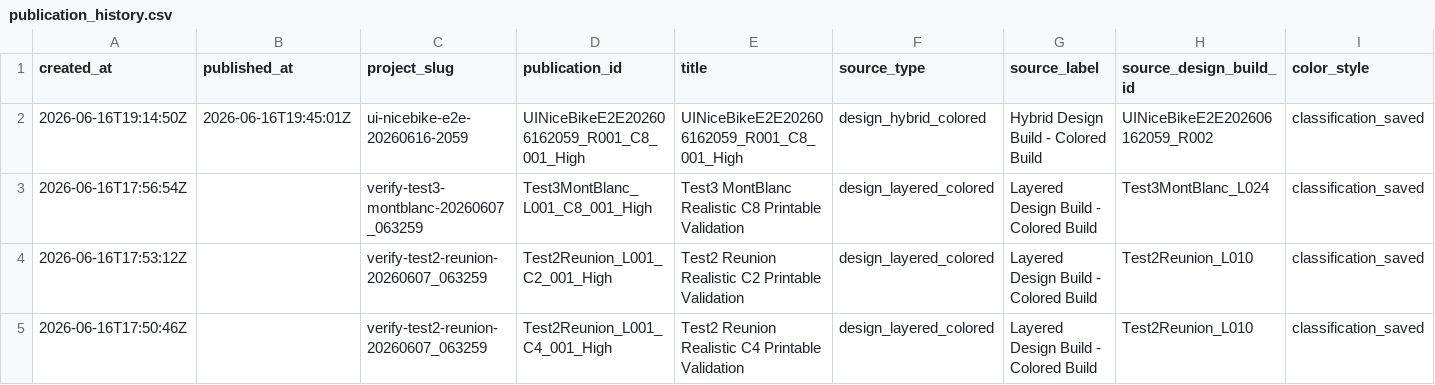
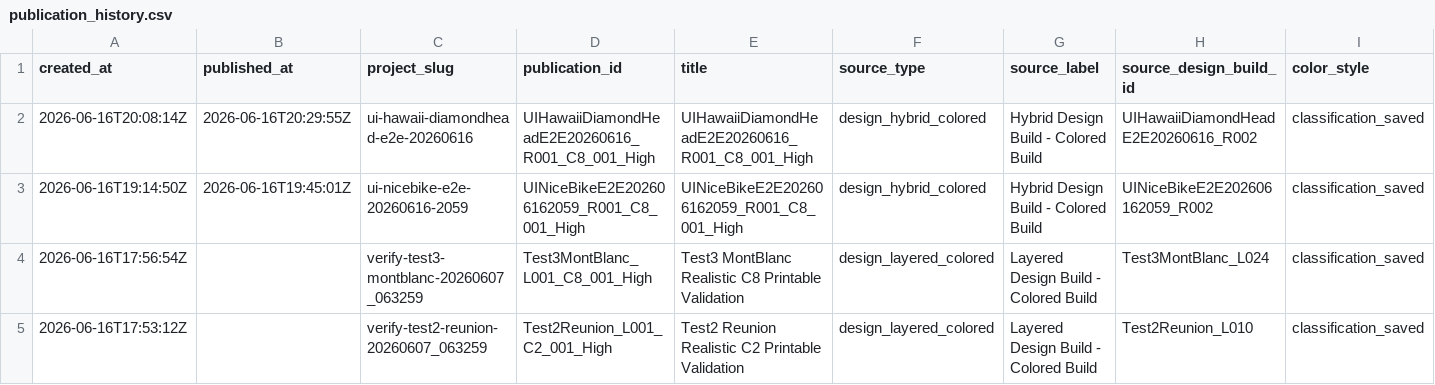
Before and after one commit to simonlaridan-max/Myrace3d, a CSV file: history/publication_history.csv, drawn as a sheet; only a part is shown; the shorter side is filled out with more unchanged rows; rows hold the shown columns only; the diff names each change by its address in the sheet, - before the commit and + after, or states it on an @@ line.

Commit message:
Publish MyRace3D ui-hawaii-diamondhead-e2e-20260616 UIHawaiiDiamondHeadE2E20260616_R001_C8_001_High

```diff
--- a/history/publication_history.csv
+++ b/history/publication_history.csv
+row 2: 2026-06-16T20:08:14Z | 2026-06-16T20:29:55Z | ui-hawaii-diamondhead-e2e-20260616 | UIHawaiiDiamondHeadE2E20260616_R001_C8_001_High | UIHawaiiDiamondHeadE2E20260616_R001_C8_001_High | design_hybrid_colored | Hybrid Design Build - Colored Build | UIHawaiiDiamondHeadE2E20260616_R002 | classification_saved
```
Also changed, not shown: 20 other files.
